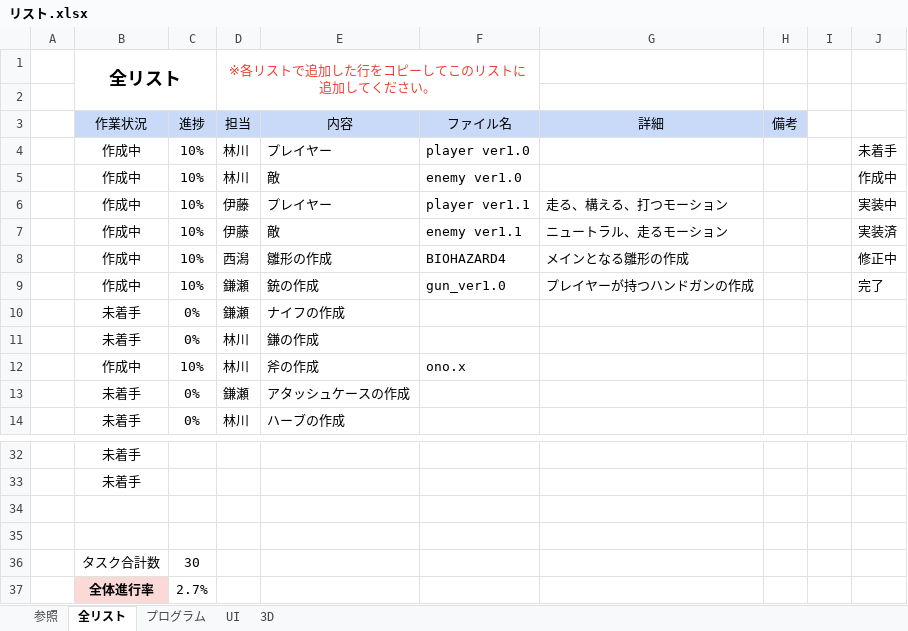
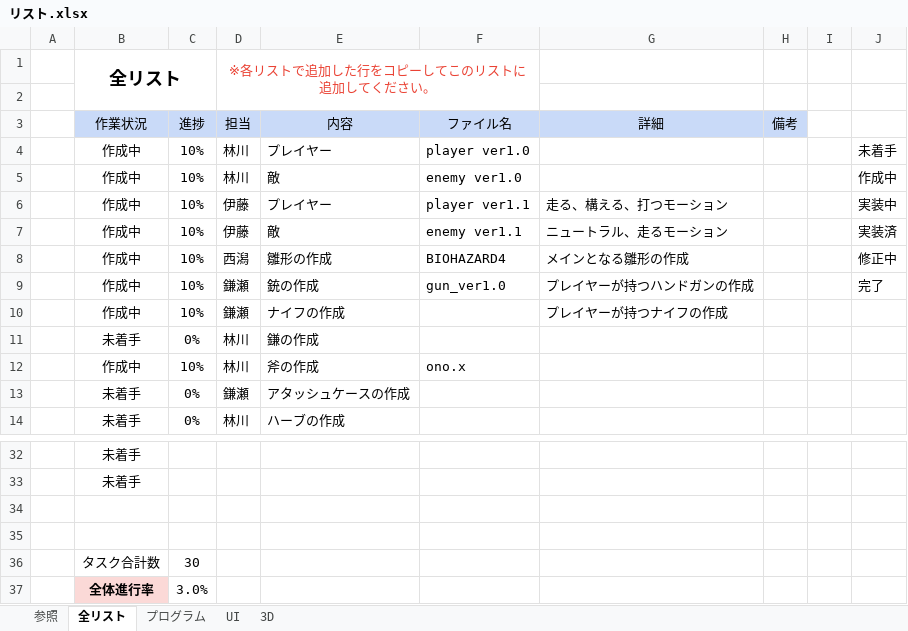
Before and after one commit to KangarooPaw/BIO4-REPRODUCTION, an Excel workbook: 00_schedule/リスト.xlsx, sheet 全リスト, drawn as a sheet; only a part is shown, gaps mark what is left out; values as stored, in another font and other column widths than the file's, no borders; conditional formats not drawn; removed rows and columns are numbered as before the commit, all else as after; the diff names each change by its address in the sheet, - before the commit and + after, or states it on an @@ line.

Commit message:
リストの更新をしました。

```diff
--- a/00_schedule/リスト.xlsx (sheet 全リスト)
+++ b/00_schedule/リスト.xlsx (sheet 全リスト)
-row 10:  | 未着手 | 0% | 鎌瀬 | ナイフの作成
+row 10:  | 作成中 | 10% | 鎌瀬 | ナイフの作成 |  | プレイヤーが持つナイフの作成
-C37 (進捗): 2.7%
+C37 (進捗): 3.0%
```
Also changed, not shown: sheet 3D.
